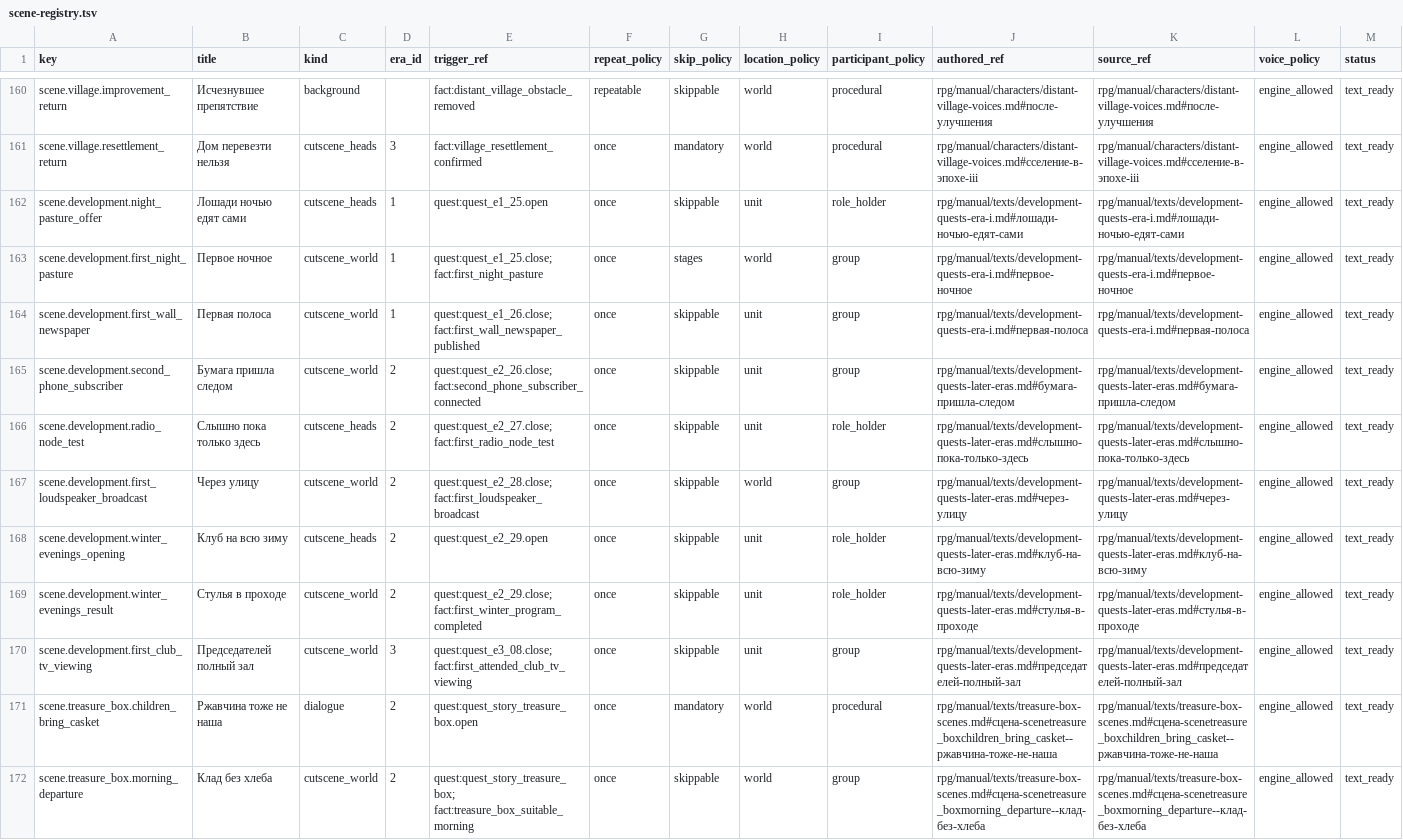
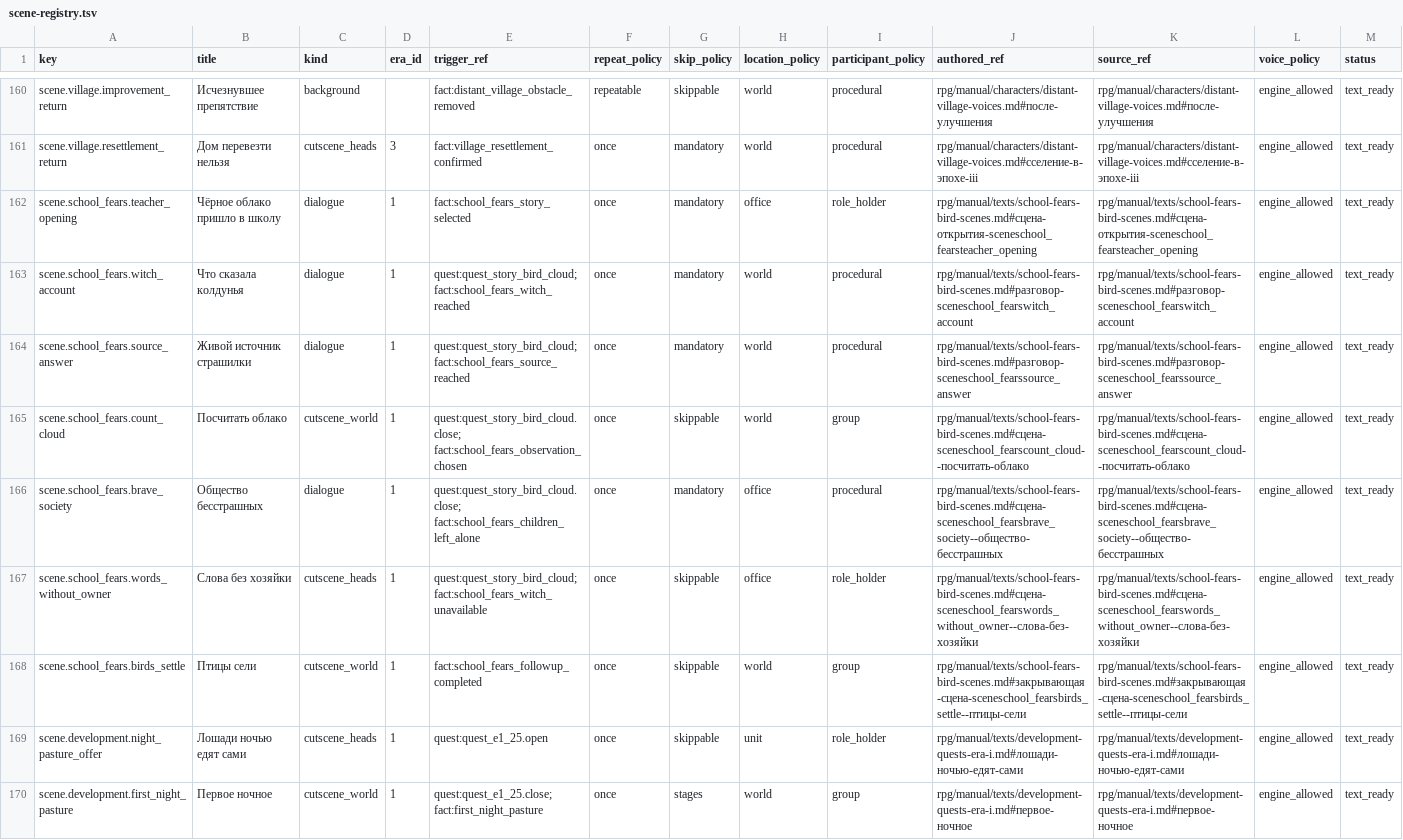
Before and after one commit to algb006/kolkhoz_rpg, a TSV file: ai/scene-registry.tsv, drawn as a sheet; only a part is shown, gaps mark what is left out; the shorter side is filled out with more unchanged rows; rows hold the shown columns only; the diff names each change by its address in the sheet, - before the commit and + after, or states it on an @@ line.

```diff
--- a/ai/scene-registry.tsv
+++ b/ai/scene-registry.tsv
+row 162: scene.school_fears.teacher_opening | Чёрное облако пришло в школу | dialogue | 1 | fact:school_fears_story_selected | once | mandatory | office | role_holder | rpg/manual/texts/school-fears-bird-scenes.md#сцена-открытия-sceneschool_fearsteacher_opening | rpg/manual/texts/school-fears-bird-scenes.md#сцена-открытия-sceneschool_fearsteacher_opening | engine_allowed | text_ready
+row 163: scene.school_fears.witch_account | Что сказала колдунья | dialogue | 1 | quest:quest_story_bird_cloud; fact:school_fears_witch_reached | once | mandatory | world | procedural | rpg/manual/texts/school-fears-bird-scenes.md#разговор-sceneschool_fearswitch_account | rpg/manual/texts/school-fears-bird-scenes.md#разговор-sceneschool_fearswitch_account | engine_allowed | text_ready
+row 164: scene.school_fears.source_answer | Живой источник страшилки | dialogue | 1 | quest:quest_story_bird_cloud; fact:school_fears_source_reached | once | mandatory | world | procedural | rpg/manual/texts/school-fears-bird-scenes.md#разговор-sceneschool_fearssource_answer | rpg/manual/texts/school-fears-bird-scenes.md#разговор-sceneschool_fearssource_answer | engine_allowed | text_ready
+row 165: scene.school_fears.count_cloud | Посчитать облако | cutscene_world | 1 | quest:quest_story_bird_cloud.close; fact:school_fears_observation_chosen | once | skippable | world | group | rpg/manual/texts/school-fears-bird-scenes.md#сцена-sceneschool_fearscount_cloud--посчитать-облако | rpg/manual/texts/school-fears-bird-scenes.md#сцена-sceneschool_fearscount_cloud--посчитать-облако | engine_allowed | text_ready
+row 166: scene.school_fears.brave_society | Общество бесстрашных | dialogue | 1 | quest:quest_story_bird_cloud.close; fact:school_fears_children_left_alone | once | mandatory | office | procedural | rpg/manual/texts/school-fears-bird-scenes.md#сцена-sceneschool_fearsbrave_society--общество-бесстрашных | rpg/manual/texts/school-fears-bird-scenes.md#сцена-sceneschool_fearsbrave_society--общество-бесстрашных | engine_allowed | text_ready
+row 167: scene.school_fears.words_without_owner | Слова без хозяйки | cutscene_heads | 1 | quest:quest_story_bird_cloud; fact:school_fears_witch_unavailable | once | skippable | office | role_holder | rpg/manual/texts/school-fears-bird-scenes.md#сцена-sceneschool_fearswords_without_owner--слова-без-хозяйки | rpg/manual/texts/school-fears-bird-scenes.md#сцена-sceneschool_fearswords_without_owner--слова-без-хозяйки | engine_allowed | text_ready
+row 168: scene.school_fears.birds_settle | Птицы сели | cutscene_world | 1 | fact:school_fears_followup_completed | once | skippable | world | group | rpg/manual/texts/school-fears-bird-scenes.md#закрывающая-сцена-sceneschool_fearsbirds_settle--птицы-сели | rpg/manual/texts/school-fears-bird-scenes.md#закрывающая-сцена-sceneschool_fearsbirds_settle--птицы-сели | engine_allowed | text_ready
```
Also changed, not shown: 5 other files.
